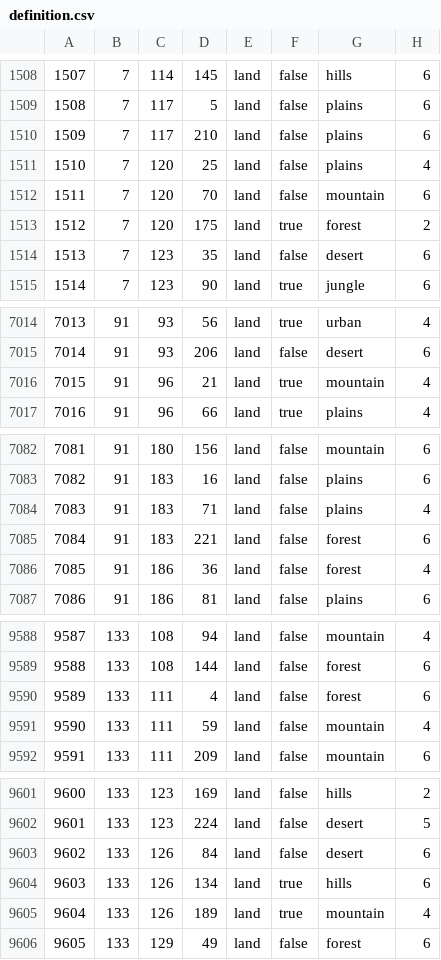
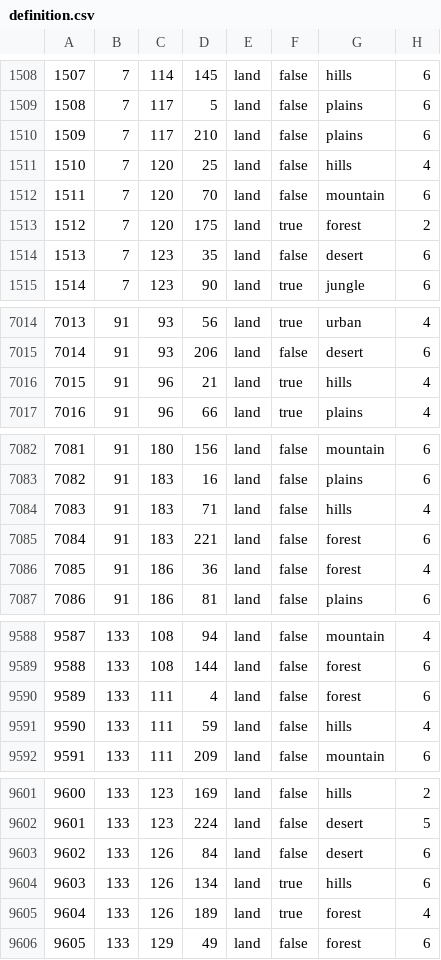
Before and after one commit to vincent-wagner/HFU, a CSV file: map/definition.csv, drawn as a sheet; only a part is shown, gaps mark what is left out; the diff covers the shown part only.

```diff
--- a/map/definition.csv
+++ b/map/definition.csv
@@ -1510,3 +1510,3 @@
 1509;7;117;210;land;false;plains;6
-1510;7;120;25;land;false;plains;4
+1510;7;120;25;land;false;hills;4
 1511;7;120;70;land;false;mountain;6
@@ -7015,3 +7015,3 @@
 7014;91;93;206;land;false;desert;6
-7015;91;96;21;land;true;mountain;4
+7015;91;96;21;land;true;hills;4
 7016;91;96;66;land;true;plains;4
@@ -7083,3 +7083,3 @@
 7082;91;183;16;land;false;plains;6
-7083;91;183;71;land;false;plains;4
+7083;91;183;71;land;false;hills;4
 7084;91;183;221;land;false;forest;6
@@ -9590,3 +9590,3 @@
 9589;133;111;4;land;false;forest;6
-9590;133;111;59;land;false;mountain;4
+9590;133;111;59;land;false;hills;4
 9591;133;111;209;land;false;mountain;6
@@ -9604,3 +9604,3 @@
 9603;133;126;134;land;true;hills;6
-9604;133;126;189;land;true;mountain;4
+9604;133;126;189;land;true;forest;4
 9605;133;129;49;land;false;forest;6
```
Also changed, not shown: 6 edited cells elsewhere in this file, 16 other files.
